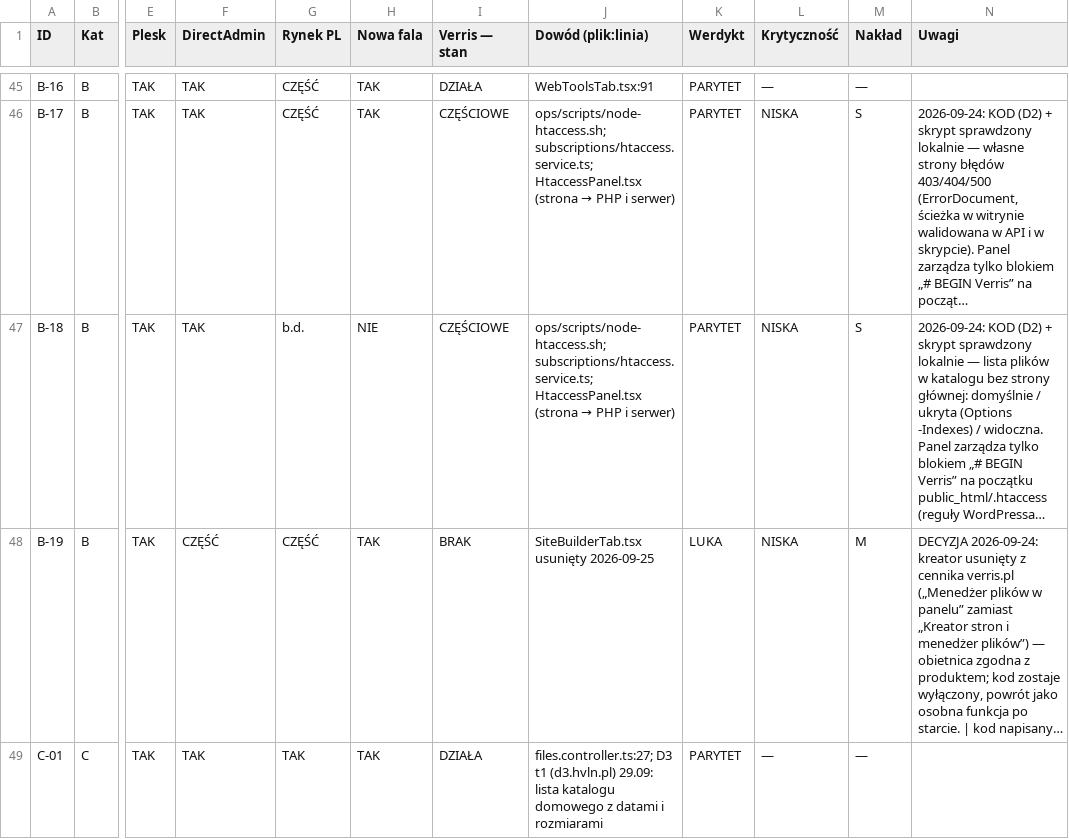
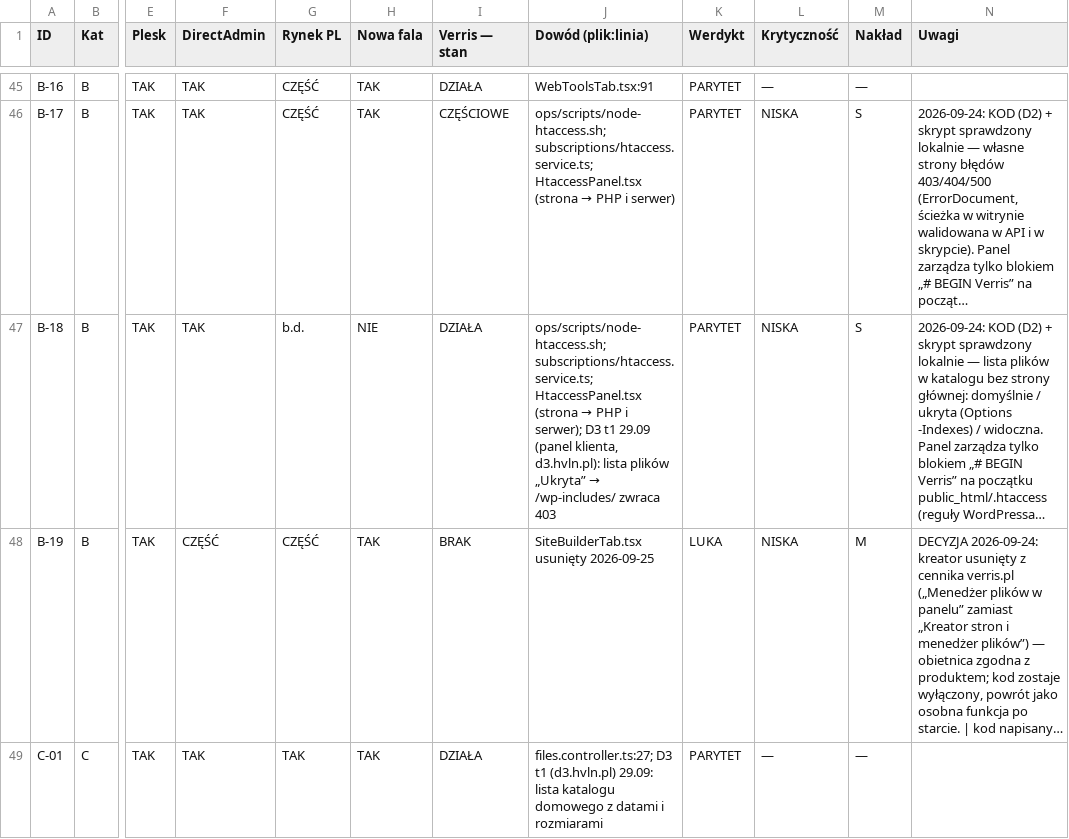
Before and after one commit to dominik-hvln/verris, a CSV file: audyt/dane/macierz.csv, drawn as a sheet; only a part is shown, gaps mark what is left out; long unchanged cells end in …; the diff covers the shown part only; the diff names each change by its address in the sheet, - before the commit and + after, or states it on an @@ line.

```diff
--- a/audyt/dane/macierz.csv
+++ b/audyt/dane/macierz.csv
-I47 (Verris — stan): CZĘŚCIOWE
+I47 (Verris — stan): DZIAŁA
@@ J47 (Dowód (plik:linia)): …PHP i serwer) → …PHP i serwer); D3 t1 29.09 (panel klienta, d3.hvln.pl): lista plików „Ukryta” → /wp-includes/ zwraca 403 @@
```
Also changed, not shown: 26 edited cells elsewhere in this file, audyt/dane/wezel.csv, audyt/dane/zadania_pb.csv.
